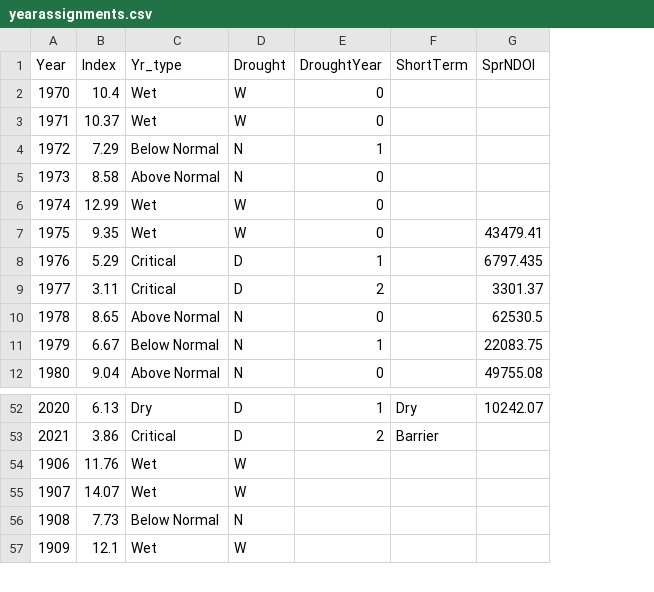
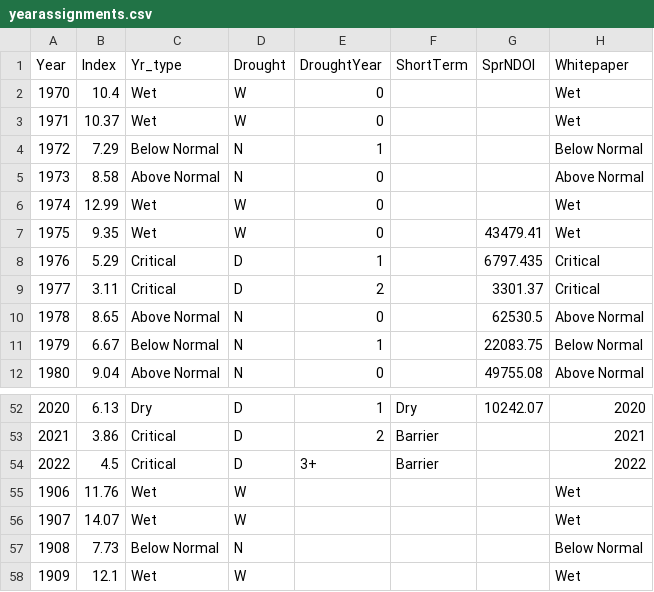
Before and after one commit to InteragencyEcologicalProgram/DroughtSynthesis, a CSV file: data/yearassignments.csv, drawn as a sheet; only a part is shown, gaps mark what is left out; the diff names each change by its address in the sheet, - before the commit and + after, or states it on an @@ line.

Commit message:
added white paper plots

```diff
--- a/data/yearassignments.csv
+++ b/data/yearassignments.csv
+column H (Whitepaper), rows 2-12: Wet | Wet | Below Normal | Above Normal | Wet | Wet | Critical | Critical | Above Normal | Below Normal | Above Normal; rows 52-53: 2020 | 2021; rows 55-58: Wet | Wet | Below Normal | Wet
+row 54: 2022 | 4.5 | Critical | D | 3+ | Barrier |  | 2022
```
Also changed, not shown: 7 other files.
